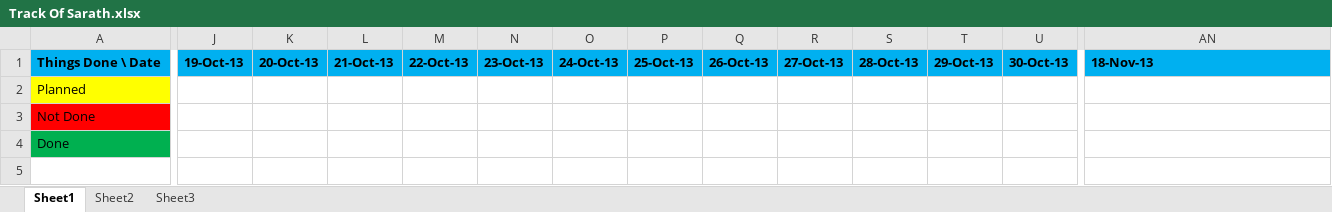
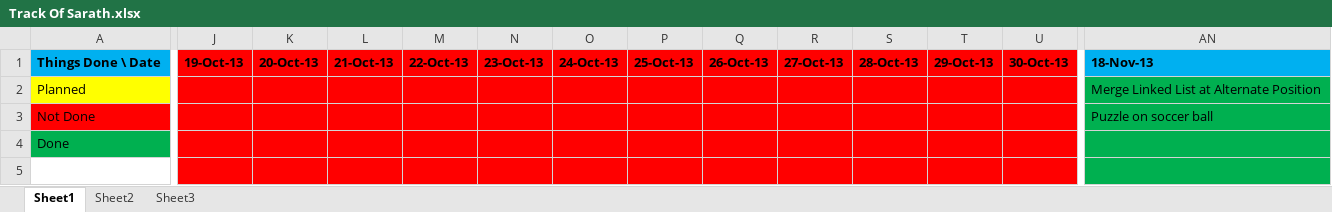
Before and after one commit to eedsva/mytrack, an Excel workbook: Track Of Sarath.xlsx, sheet Sheet1, drawn as a sheet; only a part is shown, gaps mark what is left out; values as stored, in another font and other column widths than the file's, no borders; the diff covers the shown part only; the diff names each change by its address in the sheet, - before the commit and + after, or states it on an @@ line.

Commit message:
Done some work after so much struggle.

```diff
--- a/Track Of Sarath.xlsx (sheet Sheet1)
+++ b/Track Of Sarath.xlsx (sheet Sheet1)
-J1:U1 fill: #00B0F0
+J1:U1 fill: #FF0000
-J2:U5 fill: none
+J2:U5 fill: #FF0000
-AN2: (empty)
+AN2: Merge Linked List at Alternate Position
-AN2:AN5 fill: none
+AN2:AN5 fill: #00B050
-AN3: (empty)
+AN3: Puzzle on soccer ball
```
Also changed, not shown: cell formats elsewhere in this sheet.
